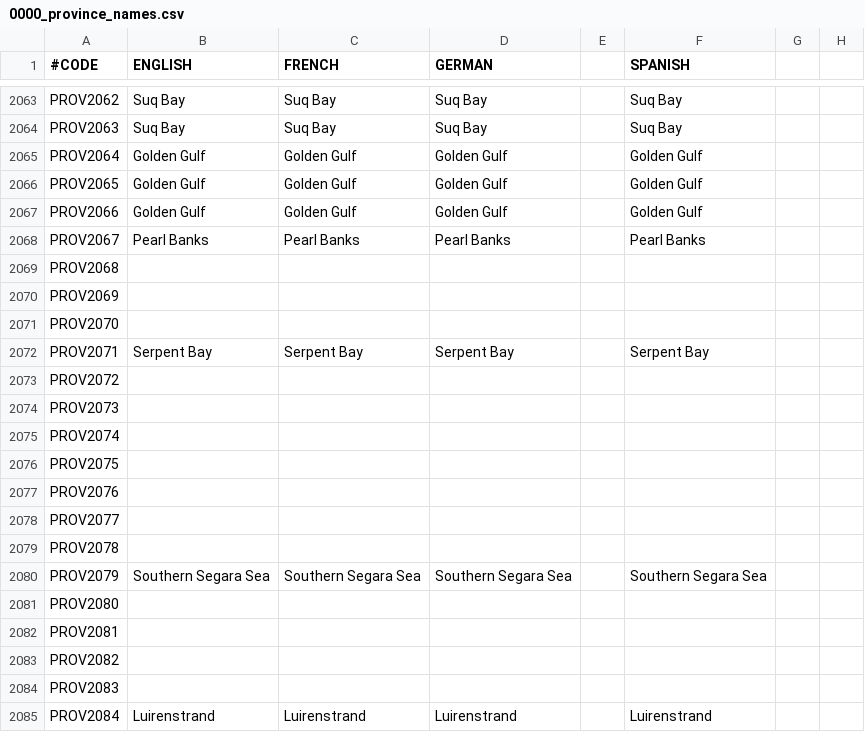
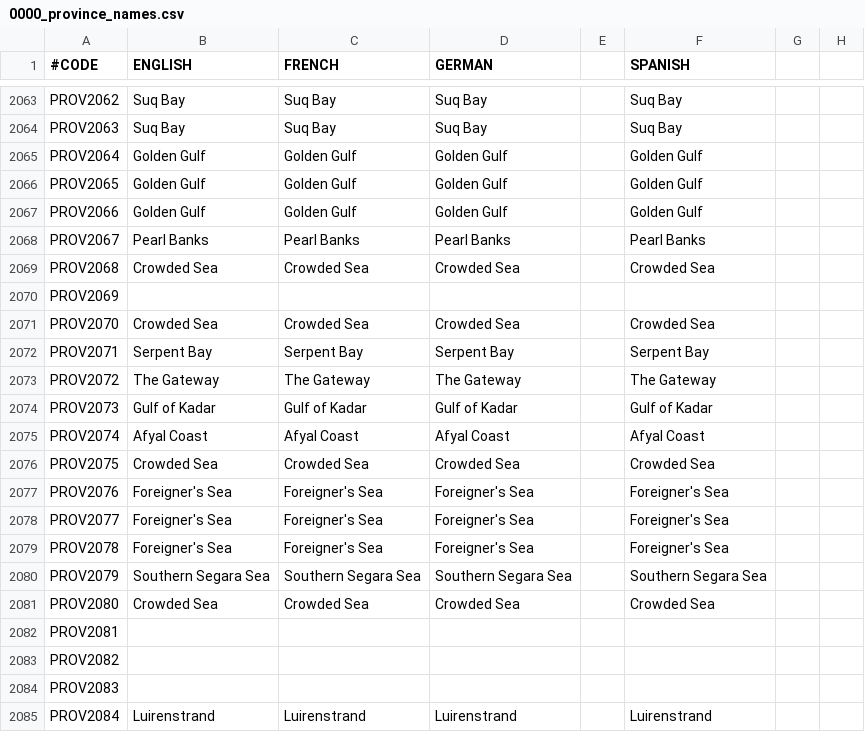
Before and after one commit to ProjectFaerun/Faerun, a CSV file: Faerun/localisation/0000_province_names.csv, drawn as a sheet; only a part is shown, gaps mark what is left out; the diff covers the shown part only; the diff names each change by its address in the sheet, - before the commit and + after, or states it on an @@ line.

Commit message:
Province naming

```diff
--- a/Faerun/localisation/0000_province_names.csv
+++ b/Faerun/localisation/0000_province_names.csv
-B2069 (ENGLISH): (empty)
+B2069 (ENGLISH): Crowded Sea
-C2069 (FRENCH): (empty)
+C2069 (FRENCH): Crowded Sea
-D2069 (GERMAN): (empty)
+D2069 (GERMAN): Crowded Sea
-F2069 (SPANISH): (empty)
+F2069 (SPANISH): Crowded Sea
-B2071 (ENGLISH): (empty)
+B2071 (ENGLISH): Crowded Sea
-C2071 (FRENCH): (empty)
+C2071 (FRENCH): Crowded Sea
-D2071 (GERMAN): (empty)
+D2071 (GERMAN): Crowded Sea
-F2071 (SPANISH): (empty)
+F2071 (SPANISH): Crowded Sea
-B2073 (ENGLISH): (empty)
+B2073 (ENGLISH): The Gateway
-C2073 (FRENCH): (empty)
+C2073 (FRENCH): The Gateway
-D2073 (GERMAN): (empty)
+D2073 (GERMAN): The Gateway
-F2073 (SPANISH): (empty)
+F2073 (SPANISH): The Gateway
-B2074 (ENGLISH): (empty)
+B2074 (ENGLISH): Gulf of Kadar
-C2074 (FRENCH): (empty)
+C2074 (FRENCH): Gulf of Kadar
-D2074 (GERMAN): (empty)
+D2074 (GERMAN): Gulf of Kadar
-F2074 (SPANISH): (empty)
+F2074 (SPANISH): Gulf of Kadar
-B2075 (ENGLISH): (empty)
+B2075 (ENGLISH): Afyal Coast
-C2075 (FRENCH): (empty)
+C2075 (FRENCH): Afyal Coast
-D2075 (GERMAN): (empty)
+D2075 (GERMAN): Afyal Coast
-F2075 (SPANISH): (empty)
+F2075 (SPANISH): Afyal Coast
-B2076 (ENGLISH): (empty)
+B2076 (ENGLISH): Crowded Sea
-C2076 (FRENCH): (empty)
+C2076 (FRENCH): Crowded Sea
-D2076 (GERMAN): (empty)
+D2076 (GERMAN): Crowded Sea
-F2076 (SPANISH): (empty)
+F2076 (SPANISH): Crowded Sea
-B2077:B2079 (ENGLISH): (empty)
+B2077:B2079 (ENGLISH): Foreigner's Sea
-C2077:C2079 (FRENCH): (empty)
+C2077:C2079 (FRENCH): Foreigner's Sea
-D2077:D2079 (GERMAN): (empty)
+D2077:D2079 (GERMAN): Foreigner's Sea
-F2077:F2079 (SPANISH): (empty)
+F2077:F2079 (SPANISH): Foreigner's Sea
-B2081 (ENGLISH): (empty)
+B2081 (ENGLISH): Crowded Sea
-C2081 (FRENCH): (empty)
+C2081 (FRENCH): Crowded Sea
-D2081 (GERMAN): (empty)
+D2081 (GERMAN): Crowded Sea
-F2081 (SPANISH): (empty)
+F2081 (SPANISH): Crowded Sea
```
Also changed, not shown: 36 edited cells elsewhere in this file, Faerun/map/definition.csv.
